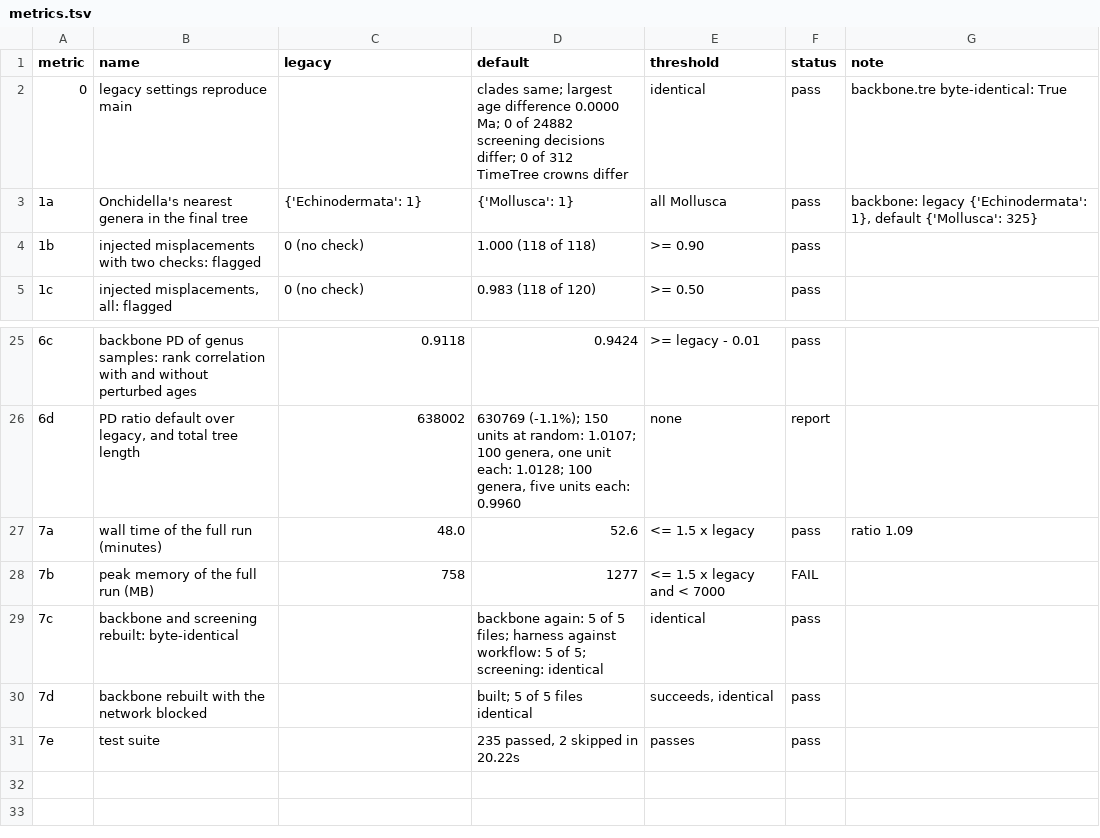
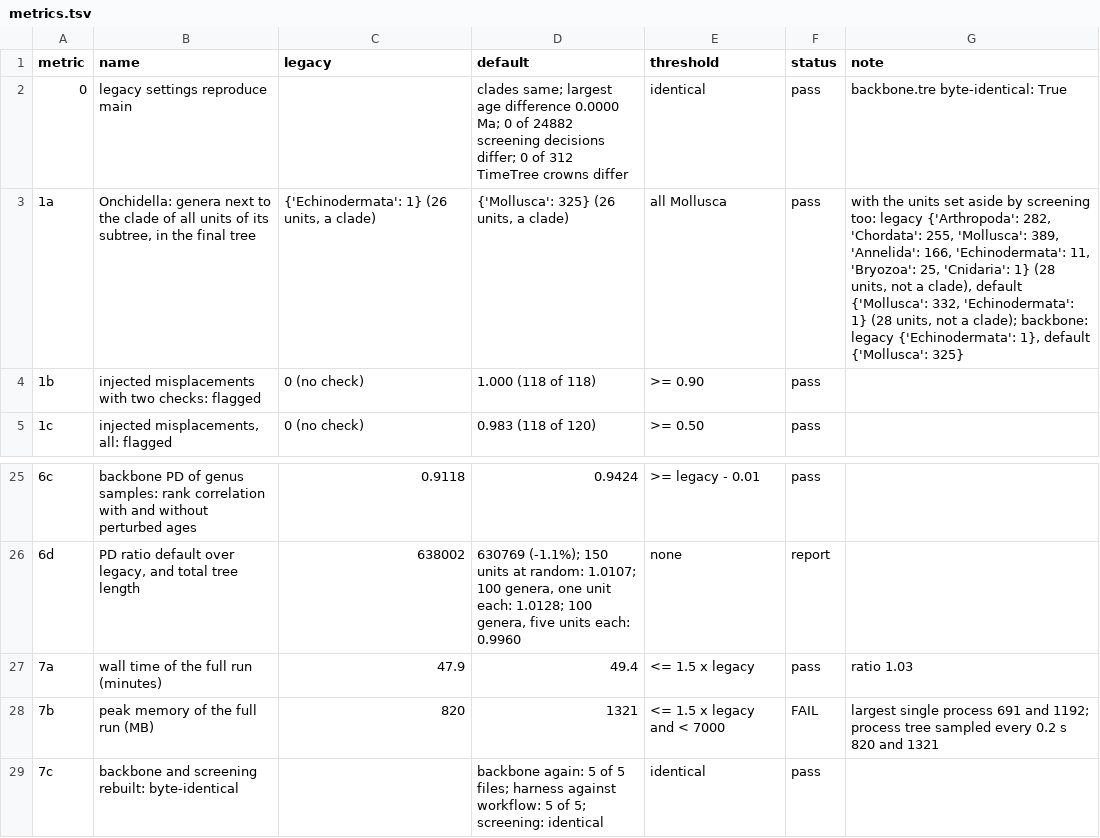
Before and after one commit to naturalis/timegraft, a TSV file: data/iberia/consistency/benchmark/results/metrics.tsv, drawn as a sheet; only a part is shown, gaps mark what is left out; the shorter side is filled out with more unchanged rows.

```diff
--- a/data/iberia/consistency/benchmark/results/metrics.tsv
+++ b/data/iberia/consistency/benchmark/results/metrics.tsv
@@ -2,3 +2,3 @@ metric	name	legacy	default	threshold	status	note
 0	legacy settings reproduce main		clades same; largest age difference 0.0000 Ma; 0 of 24882 screening decisions differ; 0 of 312 TimeTree crowns differ	identical	pass	backbone.tre byte-identical: True
-1a	Onchidella's nearest genera in the final tree	{'Echinodermata': 1}	{'Mollusca': 1}	all Mollusca	pass	backbone: legacy {'Echinodermata': 1}, default {'Mollusca': 325}
+1a	Onchidella: genera next to the clade of all units of its subtree, in the final tree	{'Echinodermata': 1} (26 units, a clade)	{'Mollusca': 325} (26 units, a clade)	all Mollusca	pass	with the units set aside by screening too: legacy {'Arthropoda': 282, 'Chordata': 255, 'Mollusca': 389, 'Annelida': 166, 'Echinodermata': 11, 'Bryozoa': 25, 'Cnidaria': 1} (28 units, not a clade), default {'Mollusca': 332, 'Echinodermata': 1} (28 units, not a clade); backbone: legacy {'Echinodermata': 1}, default {'Mollusca': 325}
 1b	injected misplacements with two checks: flagged	0 (no check)	1.000 (118 of 118)	>= 0.90	pass	
@@ -26,4 +26,4 @@ metric	name	legacy	default	threshold	status	note
 6d	PD ratio default over legacy, and total tree length	638002	630769 (-1.1%); 150 units at random: 1.0107; 100 genera, one unit each: 1.0128; 100 genera, five units each: 0.9960	none	report	
-7a	wall time of the full run (minutes)	48.0	52.6	<= 1.5 x legacy	pass	ratio 1.09
-7b	peak memory of the full run (MB)	758	1277	<= 1.5 x legacy and < 7000	FAIL	
+7a	wall time of the full run (minutes)	47.9	49.4	<= 1.5 x legacy	pass	ratio 1.03
+7b	peak memory of the full run (MB)	820	1321	<= 1.5 x legacy and < 7000	FAIL	largest single process 691 and 1192; process tree sampled every 0.2 s 820 and 1321
 7c	backbone and screening rebuilt: byte-identical		backbone again: 5 of 5 files; harness against workflow: 5 of 5; screening: identical	identical	pass	
```
Also changed, not shown: data/iberia/consistency/benchmark/results/memory.tsv, data/iberia/consistency/benchmark/results/runtime.tsv, 8 other files.
